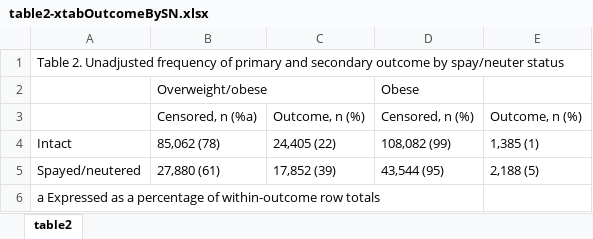
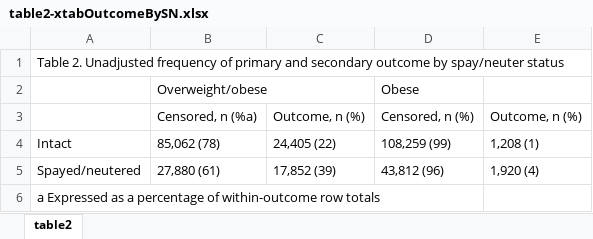
Before and after one commit to jsahrmann/accd-oo, an Excel workbook: output/table2-xtabOutcomeBySN.xlsx, sheet table2, drawn as a sheet; values as stored, in another font and other column widths than the file's, no borders; the diff names each change by its address in the sheet, - before the commit and + after, or states it on an @@ line.

Commit message:
Recalculated table 2 stats for obesity outcome.
Realized while updating the obesity analysis script (and incorporating it into the repository) that the follow-up cap will impact each outcome separately. As such, the statistics for table 2 need to be calculated separately. Reproduced various output after making this correction.

This commit represents all of the status of work prior to the Tuesday, May 3 meeting.

```diff
--- a/output/table2-xtabOutcomeBySN.xlsx (sheet table2)
+++ b/output/table2-xtabOutcomeBySN.xlsx (sheet table2)
-D4: 108,082 (99)
+D4: 108,259 (99)
-E4: 1,385 (1)
+E4: 1,208 (1)
-D5: 43,544 (95)
+D5: 43,812 (96)
-E5: 2,188 (5)
+E5: 1,920 (4)
```
Also changed, not shown: output/sTableB-oo-modelSummaryMedWt.xlsx, 10 other files.
